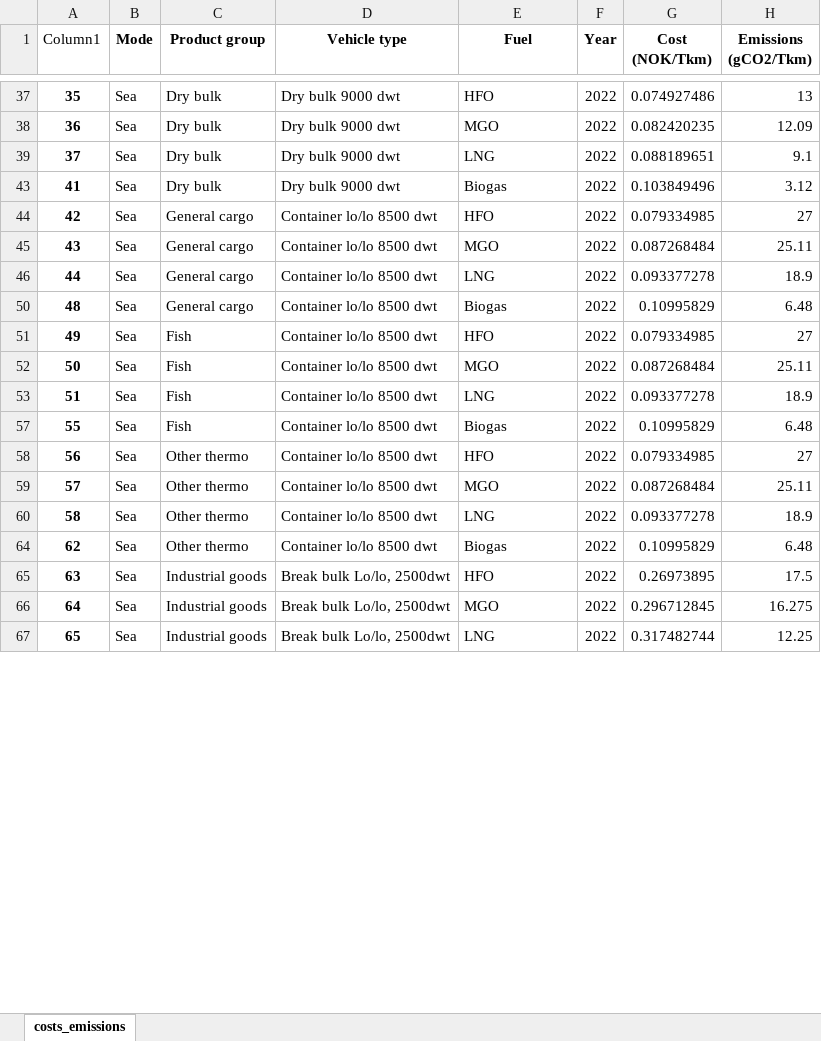
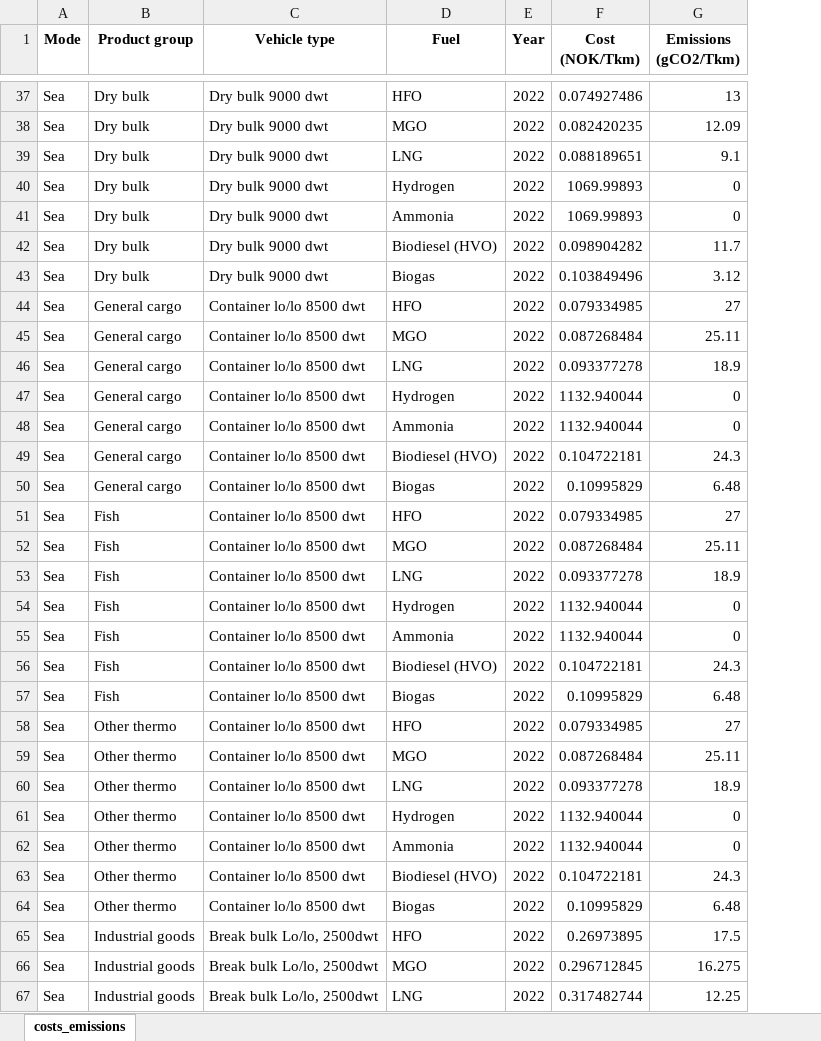
Before and after one commit to SteffenBakker/STraM_ntnu_development, an Excel workbook: Data/transport_costs_emissions.xlsx, sheet costs_emissions, drawn as a sheet; only a part is shown, gaps mark what is left out; values as stored, in another font and other column widths than the file's, no borders; table styles not drawn; removed rows and columns are numbered as before the commit, all else as after; the diff covers the shown part only; the diff names each change by its address in the sheet, - before the commit and + after, or states it on an @@ line.

Commit message:
Spatial data and path generation in place
TO DO:
update the input parameters. Product groups should be identified with numbers.

```diff
--- a/Data/transport_costs_emissions.xlsx (sheet costs_emissions)
+++ b/Data/transport_costs_emissions.xlsx (sheet costs_emissions)
-column A (Column1), rows 37-67: 35 | 36 | 37 | 41 | 42 | 43 | 44 | 48 | 49 | 50 | 51 | 55 | 56 | 57 | 58 | 62 | 63 | 64 | 65
+row 40: Sea | Dry bulk | Dry bulk 9000 dwt | Hydrogen | 2022 | 1069.99893 | 0
+row 41: Sea | Dry bulk | Dry bulk 9000 dwt | Ammonia | 2022 | 1069.99893 | 0
+row 42: Sea | Dry bulk | Dry bulk 9000 dwt | Biodiesel (HVO) | 2022 | 0.098904282 | 11.7
+row 47: Sea | General cargo | Container lo/lo 8500 dwt | Hydrogen | 2022 | 1132.940044 | 0
+row 48: Sea | General cargo | Container lo/lo 8500 dwt | Ammonia | 2022 | 1132.940044 | 0
+row 49: Sea | General cargo | Container lo/lo 8500 dwt | Biodiesel (HVO) | 2022 | 0.104722181 | 24.3
+row 54: Sea | Fish | Container lo/lo 8500 dwt | Hydrogen | 2022 | 1132.940044 | 0
+row 55: Sea | Fish | Container lo/lo 8500 dwt | Ammonia | 2022 | 1132.940044 | 0
+row 56: Sea | Fish | Container lo/lo 8500 dwt | Biodiesel (HVO) | 2022 | 0.104722181 | 24.3
+row 61: Sea | Other thermo | Container lo/lo 8500 dwt | Hydrogen | 2022 | 1132.940044 | 0
+row 62: Sea | Other thermo | Container lo/lo 8500 dwt | Ammonia | 2022 | 1132.940044 | 0
+row 63: Sea | Other thermo | Container lo/lo 8500 dwt | Biodiesel (HVO) | 2022 | 0.104722181 | 24.3
```
Also changed, not shown: 51 added rows elsewhere in this sheet, hidden cells, Data/SPATIAL/spatial_data.xlsx, Data/transport_costs_emissions_raw.xlsx, 7 other files.
